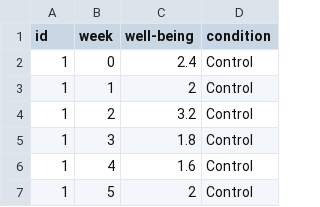
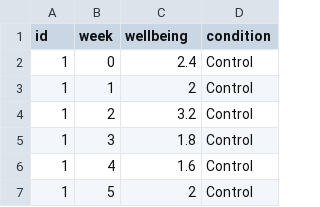
Before and after one commit to methodenlehre/data, a CSV file: therapy.csv, drawn as a sheet; only a part is shown.

Commit message:
Update therapy.csv

```diff
--- a/therapy.csv
+++ b/therapy.csv
@@ -1,2 +1,2 @@
-id,week,well-being,condition
+id,week,wellbeing,condition
 1,0,2.4,Control
```
